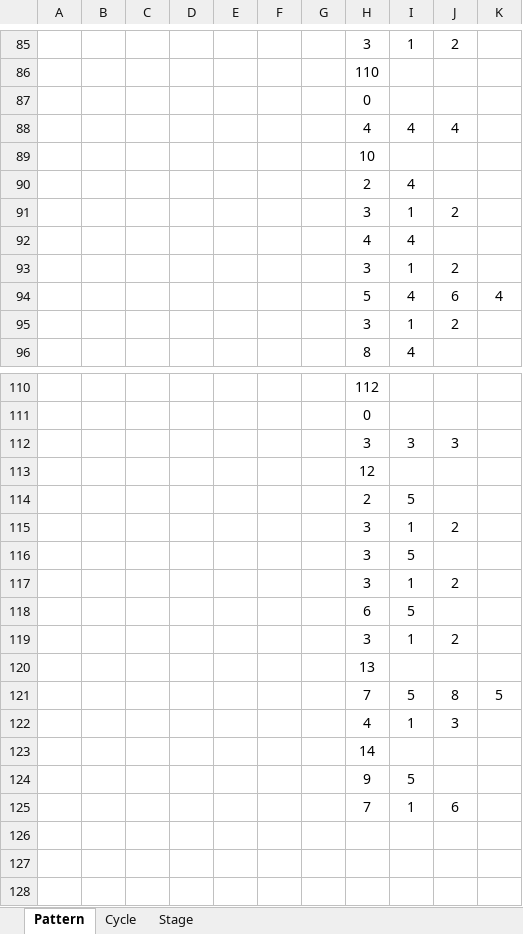
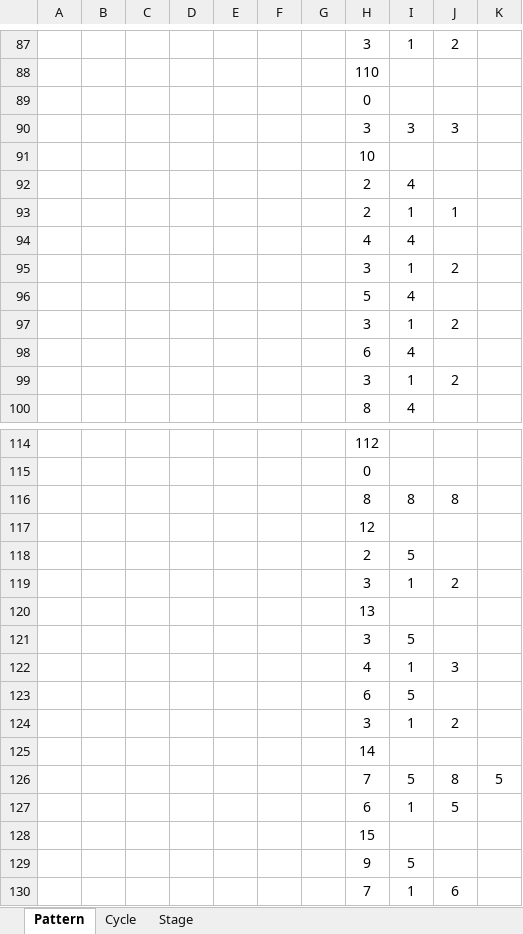
Before and after one commit to mynameisjinhohong/HotSix, an Excel workbook: Plan/GameData/EnemySpawnPattern.xlsx, sheet Pattern, drawn as a sheet; only a part is shown, gaps mark what is left out; values as stored, in another font and other column widths than the file's, no borders; addresses are those after the commit; the diff covers the shown part only; the diff names each change by its address in the sheet, - before the commit and + after, or states it on an @@ line.

```diff
--- a/Plan/GameData/EnemySpawnPattern.xlsx (sheet Pattern)
+++ b/Plan/GameData/EnemySpawnPattern.xlsx (sheet Pattern)
@@ row 88 moved to row 52: 4 @@
+row 90:  |  |  |  |  |  |  | 3 | 3 | 3
@@ row 91 moved to row 57: 3 @@
+row 93:  |  |  |  |  |  |  | 2 | 1 | 1
-J96: 6
+J96: (empty)
-K96: 4
+K96: (empty)
@@ row 117 moved to row 97: 3 @@
+row 98:  |  |  |  |  |  |  | 6 | 4
@@ row 112 moved to row 80: 3 @@
+row 116:  |  |  |  |  |  |  | 8 | 8 | 8
+row 125:  |  |  |  |  |  |  | 14
+row 127:  |  |  |  |  |  |  | 6 | 1 | 5
-H128: 14
+H128: 15
```
Also changed, not shown: 1 added row, 2 removed rows, 1 moved row and 2 edited cells elsewhere in this sheet, sheet Cycle, Plan/GameData/UnitDatabase_v03.xlsx, 2 other files.
